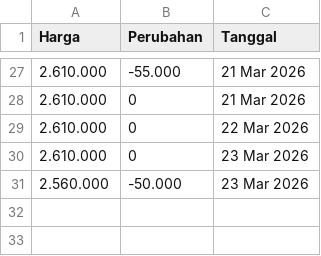
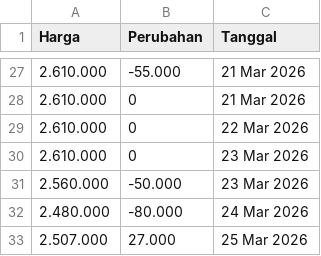
Before and after one commit to magnileat/hargaemas, a CSV file: buyback_emas_Mar_2026.csv, drawn as a sheet; only a part is shown, gaps mark what is left out; the diff names each change by its address in the sheet, - before the commit and + after, or states it on an @@ line.

Commit message:
Update via Shortcut

```diff
--- a/buyback_emas_Mar_2026.csv
+++ b/buyback_emas_Mar_2026.csv
+row 32: 2.480.000 | -80.000 | 24 Mar 2026
+row 33: 2.507.000 | 27.000 | 25 Mar 2026
```
